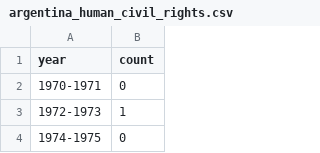
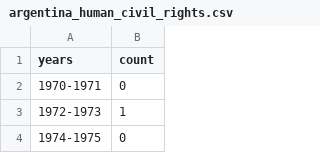
Before and after one commit to Princeton-CDH/playingwithdata, a CSV file: data/LAE/argentina_human_civil_rights.csv, drawn as a sheet; only a part is shown.

Commit message:
year -> years in csv

```diff
--- a/data/LAE/argentina_human_civil_rights.csv
+++ b/data/LAE/argentina_human_civil_rights.csv
@@ -1,2 +1,2 @@
-year,count
+years,count
 1970-1971,0
```
Also changed, not shown: data/LAE/bolivia_agrarian_rural_issues.csv, data/LAE/bolivia_minorities_ethnic_racial_groups.csv, 1 other file.
